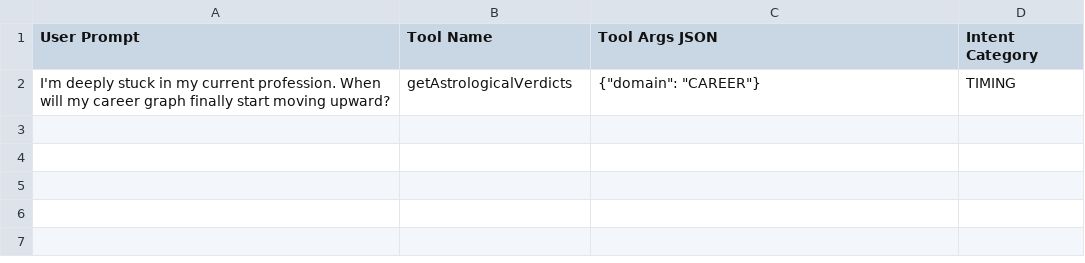
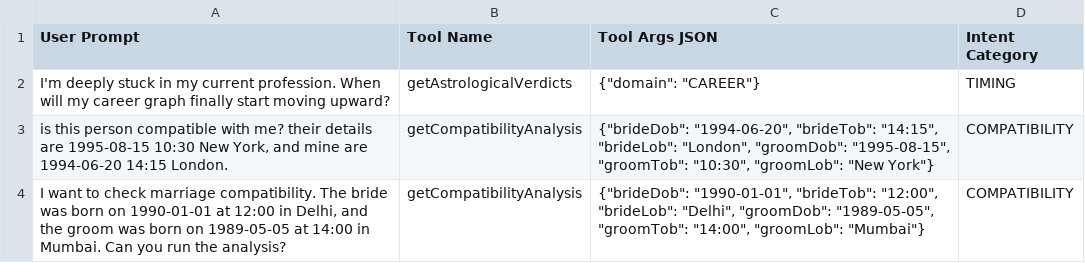
Before and after one commit to rakshabesafe/astrodatacaptureweb, a CSV file: test_data.csv, drawn as a sheet; the diff names each change by its address in the sheet, - before the commit and + after, or states it on an @@ line.

```diff
--- a/test_data.csv
+++ b/test_data.csv
+row 3: is this person compatible with me? their details are 1995-08-15 10:30 New York, and mine are 1994-06-20 14:15 London. | getCompatibilityAnalysis | {"brideDob": "1994-06-20", "brideTob": "14:15", "brideLob": "London", "groomDob": "1995-08-15", "groomTob": "10:30", "groomLob": "New York"} | COMPATIBILITY
+row 4: I want to check marriage compatibility. The bride was born on 1990-01-01 at 12:00 in Delhi, and the groom was born on 1989-05-05 at 14:00 in Mumbai. Can you run the analysis? | getCompatibilityAnalysis | {"brideDob": "1990-01-01", "brideTob": "12:00", "brideLob": "Delhi", "groomDob": "1989-05-05", "groomTob": "14:00", "groomLob": "Mumbai"} | COMPATIBILITY
```
Also changed, not shown: test_tools.csv.
